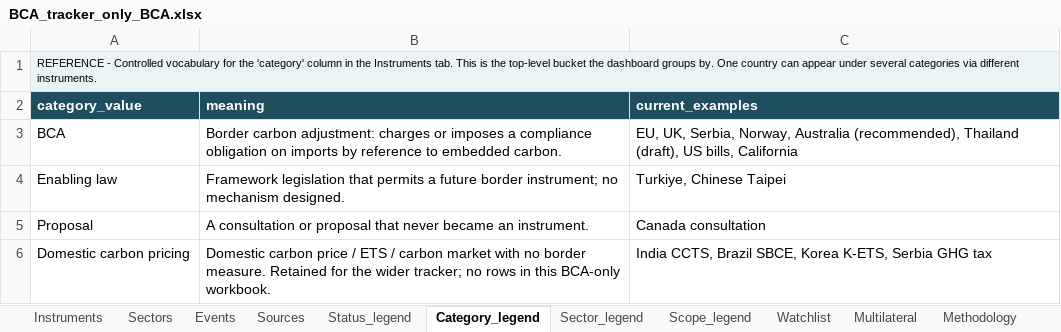
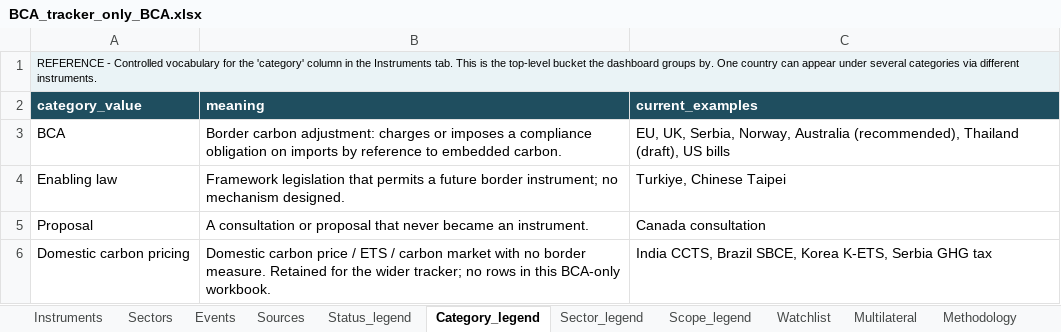
Before and after one commit to tdsatish2402/carbon-measures-tracker, an Excel workbook: BCA_tracker_only_BCA.xlsx, sheet Category_legend, drawn as a sheet; values as stored, in another font and other column widths than the file's, no borders; the diff names each change by its address in the sheet, - before the commit and + after, or states it on an @@ line.

```diff
--- a/BCA_tracker_only_BCA.xlsx (sheet Category_legend)
+++ b/BCA_tracker_only_BCA.xlsx (sheet Category_legend)
-C3 (current_examples): …(draft), US bills, California
+C3 (current_examples): …(draft), US bills
```
Also changed, not shown: sheet Instruments, sheet Events, sheet Sources, sheet Sectors, sheet Sector_legend, sheet Status_legend, 3 other files.
